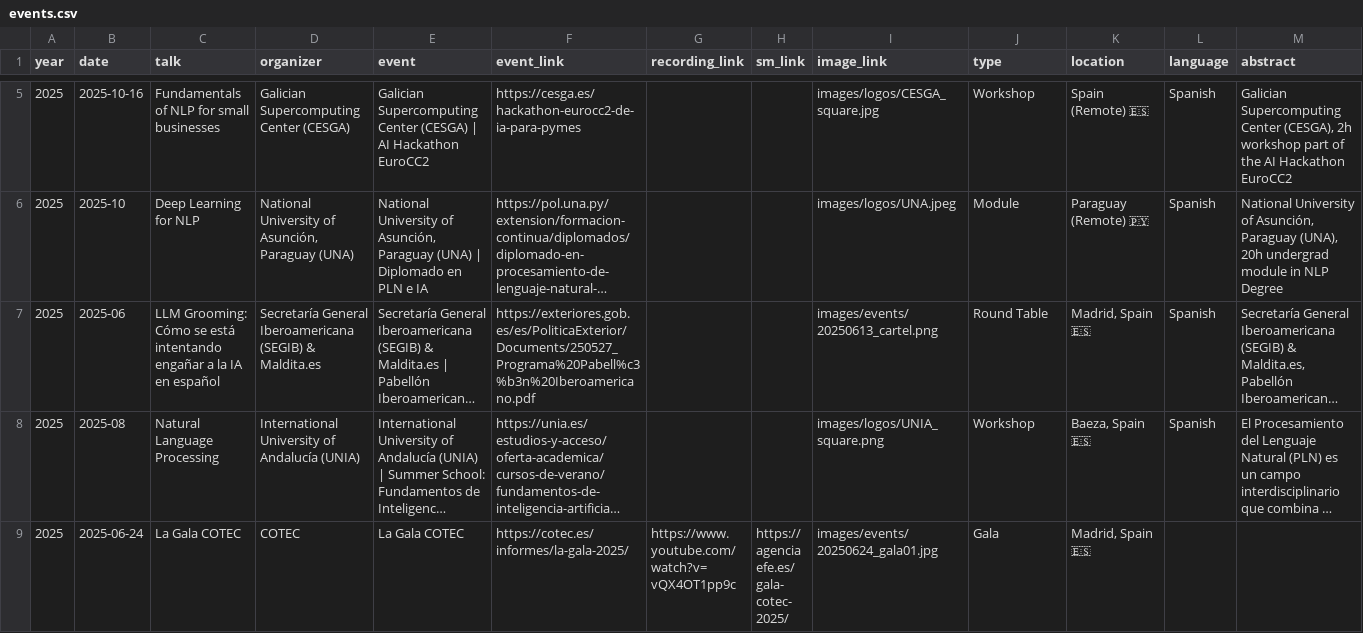
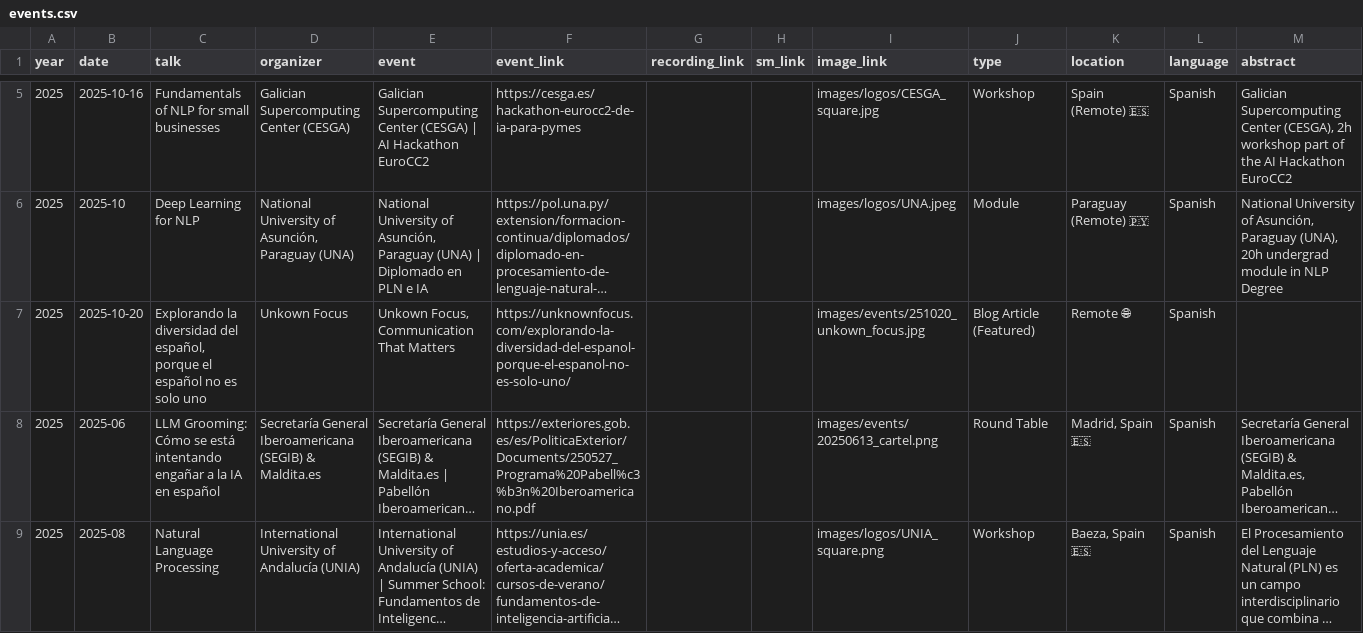
Before and after one commit to mariagrandury/mariagrandury.github.io, a CSV file: public/data/events.csv, drawn as a sheet; only a part is shown, gaps mark what is left out; the shorter side is filled out with more unchanged rows; long unchanged cells end in …; rows hold the shown columns only; the diff names each change by its address in the sheet, - before the commit and + after, or states it on an @@ line.

Commit message:
content: add featured blog article

```diff
--- a/public/data/events.csv
+++ b/public/data/events.csv
+row 7: 2025 | 2025-10-20 | Explorando la diversidad del español, porque el español no es solo uno | Unkown Focus | Unkown Focus, Communication That Matters | https://unknownfocus.com/explorando-la-diversidad-del-espanol-porque-el-espanol-no-es-solo-uno/ |  |  | images/events/251020_unkown_focus.jpg | Blog Article (Featured) | Remote 🌐 | Spanish
```
Also changed, not shown: 1 other file.
